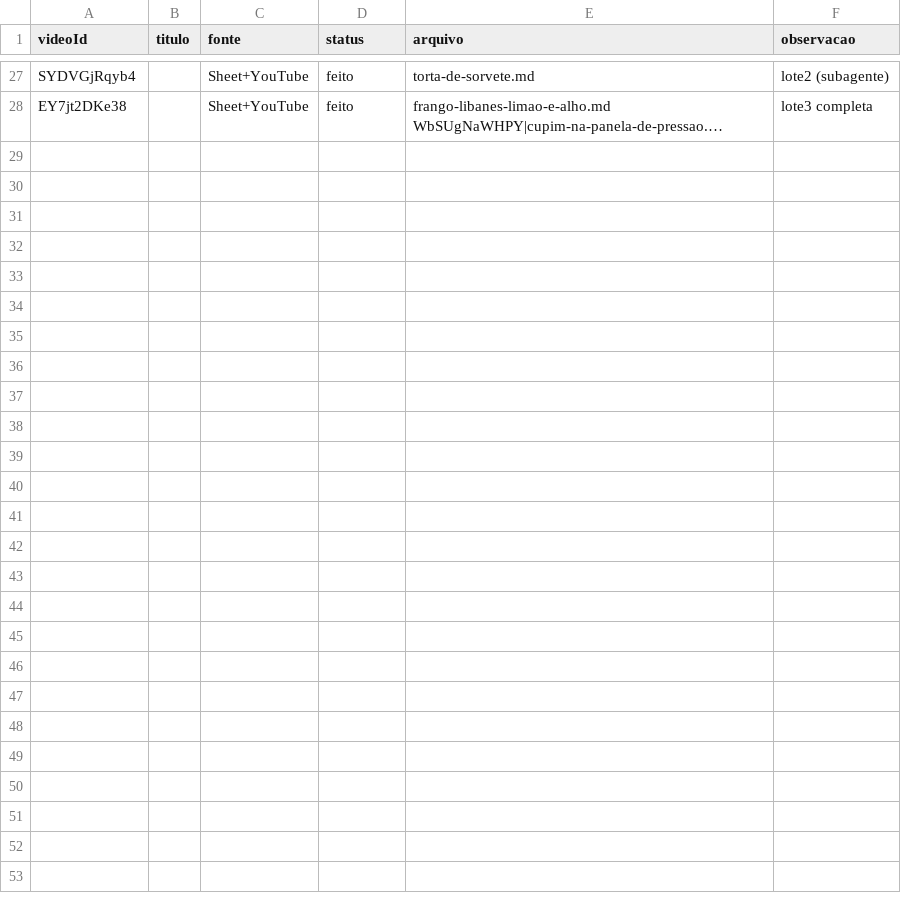
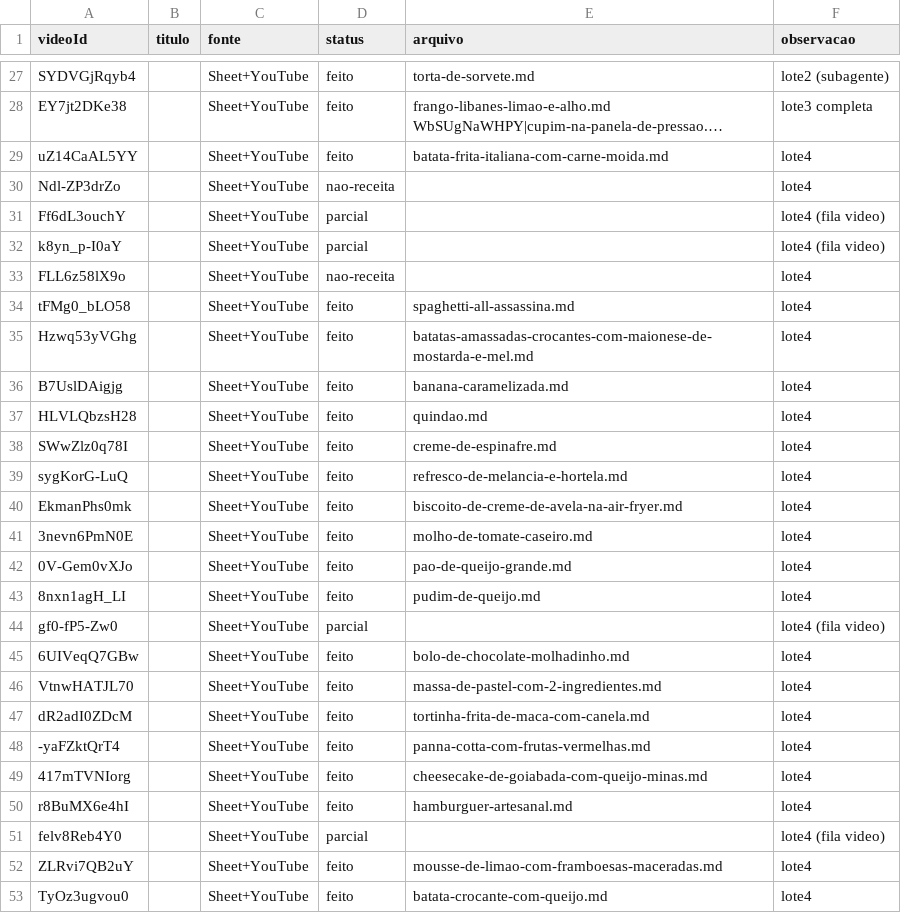
Before and after one commit to rodrigoma/recipes, a CSV file: _migration/manifest.csv, drawn as a sheet; only a part is shown, gaps mark what is left out; long unchanged cells end in …; the diff names each change by its address in the sheet, - before the commit and + after, or states it on an @@ line.

Commit message:
Lote 4: +19 receitas completas (4 parciais p/ fila, 2 nao-receita)

```diff
--- a/_migration/manifest.csv
+++ b/_migration/manifest.csv
+row 29: uZ14CaAL5YY |  | Sheet+YouTube | feito | batata-frita-italiana-com-carne-moida.md | lote4
+row 30: Ndl-ZP3drZo |  | Sheet+YouTube | nao-receita |  | lote4
+row 31: Ff6dL3ouchY |  | Sheet+YouTube | parcial |  | lote4 (fila video)
+row 32: k8yn_p-I0aY |  | Sheet+YouTube | parcial |  | lote4 (fila video)
+row 33: FLL6z58lX9o |  | Sheet+YouTube | nao-receita |  | lote4
+row 34: tFMg0_bLO58 |  | Sheet+YouTube | feito | spaghetti-all-assassina.md | lote4
+row 35: Hzwq53yVGhg |  | Sheet+YouTube | feito | batatas-amassadas-crocantes-com-maionese-de-mostarda-e-mel.md | lote4
+row 36: B7UslDAigjg |  | Sheet+YouTube | feito | banana-caramelizada.md | lote4
+row 37: HLVLQbzsH28 |  | Sheet+YouTube | feito | quindao.md | lote4
+row 38: SWwZlz0q78I |  | Sheet+YouTube | feito | creme-de-espinafre.md | lote4
+row 39: sygKorG-LuQ |  | Sheet+YouTube | feito | refresco-de-melancia-e-hortela.md | lote4
+row 40: EkmanPhs0mk |  | Sheet+YouTube | feito | biscoito-de-creme-de-avela-na-air-fryer.md | lote4
+row 41: 3nevn6PmN0E |  | Sheet+YouTube | feito | molho-de-tomate-caseiro.md | lote4
+row 42: 0V-Gem0vXJo |  | Sheet+YouTube | feito | pao-de-queijo-grande.md | lote4
+row 43: 8nxn1agH_LI |  | Sheet+YouTube | feito | pudim-de-queijo.md | lote4
+row 44: gf0-fP5-Zw0 |  | Sheet+YouTube | parcial |  | lote4 (fila video)
+row 45: 6UIVeqQ7GBw |  | Sheet+YouTube | feito | bolo-de-chocolate-molhadinho.md | lote4
+row 46: VtnwHATJL70 |  | Sheet+YouTube | feito | massa-de-pastel-com-2-ingredientes.md | lote4
+row 47: dR2adI0ZDcM |  | Sheet+YouTube | feito | tortinha-frita-de-maca-com-canela.md | lote4
+row 48: -yaFZktQrT4 |  | Sheet+YouTube | feito | panna-cotta-com-frutas-vermelhas.md | lote4
+row 49: 417mTVNIorg |  | Sheet+YouTube | feito | cheesecake-de-goiabada-com-queijo-minas.md | lote4
+row 50: r8BuMX6e4hI |  | Sheet+YouTube | feito | hamburguer-artesanal.md | lote4
+row 51: felv8Reb4Y0 |  | Sheet+YouTube | parcial |  | lote4 (fila video)
+row 52: ZLRvi7QB2uY |  | Sheet+YouTube | feito | mousse-de-limao-com-framboesas-maceradas.md | lote4
+row 53: TyOz3ugvou0 |  | Sheet+YouTube | feito | batata-crocante-com-queijo.md | lote4
```
Also changed, not shown: 19 other files.
